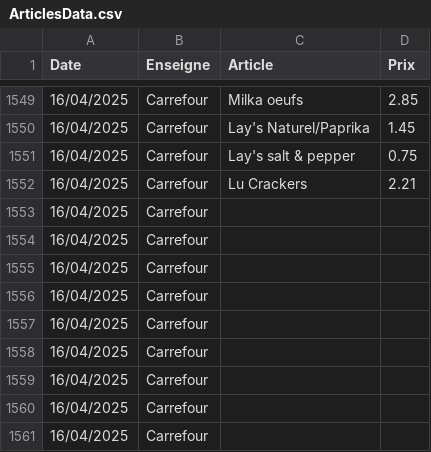
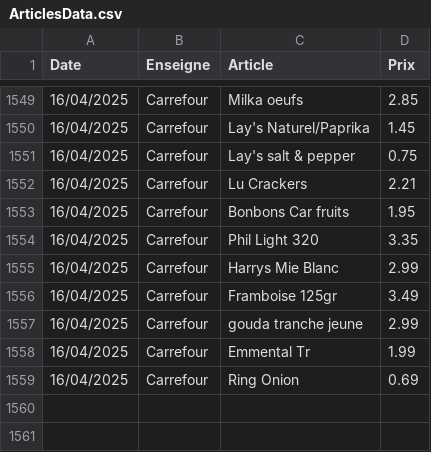
Before and after one commit to TuxStory/ComPrix, a CSV file: ArticlesData.csv, drawn as a sheet; only a part is shown, gaps mark what is left out.

```diff
--- a/ArticlesData.csv
+++ b/ArticlesData.csv
@@ -1552,10 +1552,8 @@ Date,Enseigne,Article,Prix
 16/04/2025,Carrefour,Lu Crackers,2.21
-16/04/2025,Carrefour,
-16/04/2025,Carrefour,
-16/04/2025,Carrefour,
-16/04/2025,Carrefour,
-16/04/2025,Carrefour,
-16/04/2025,Carrefour,
-16/04/2025,Carrefour,
-16/04/2025,Carrefour,
-16/04/2025,Carrefour,
+16/04/2025,Carrefour,Bonbons Car fruits,1.95
+16/04/2025,Carrefour,Phil Light 320,3.35
+16/04/2025,Carrefour,Harrys Mie Blanc,2.99
+16/04/2025,Carrefour,Framboise 125gr,3.49
+16/04/2025,Carrefour,gouda tranche jeune,2.99
+16/04/2025,Carrefour,Emmental Tr,1.99
+16/04/2025,Carrefour,Ring Onion,0.69
```
Also changed, not shown: 2 other files.
